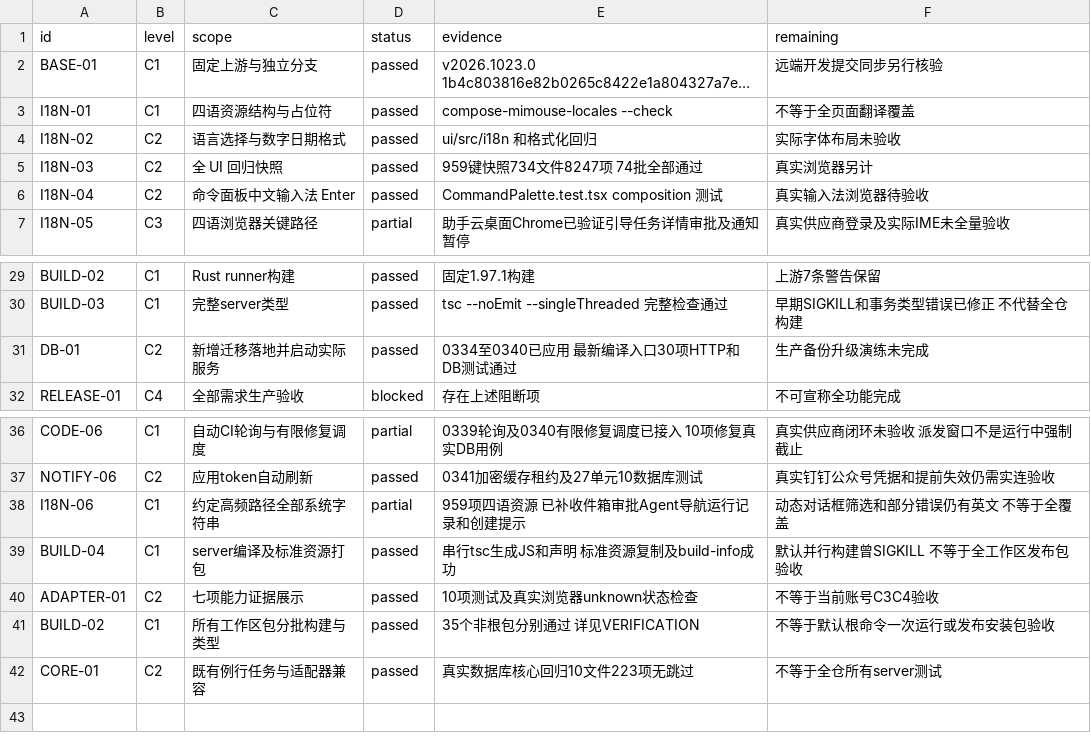
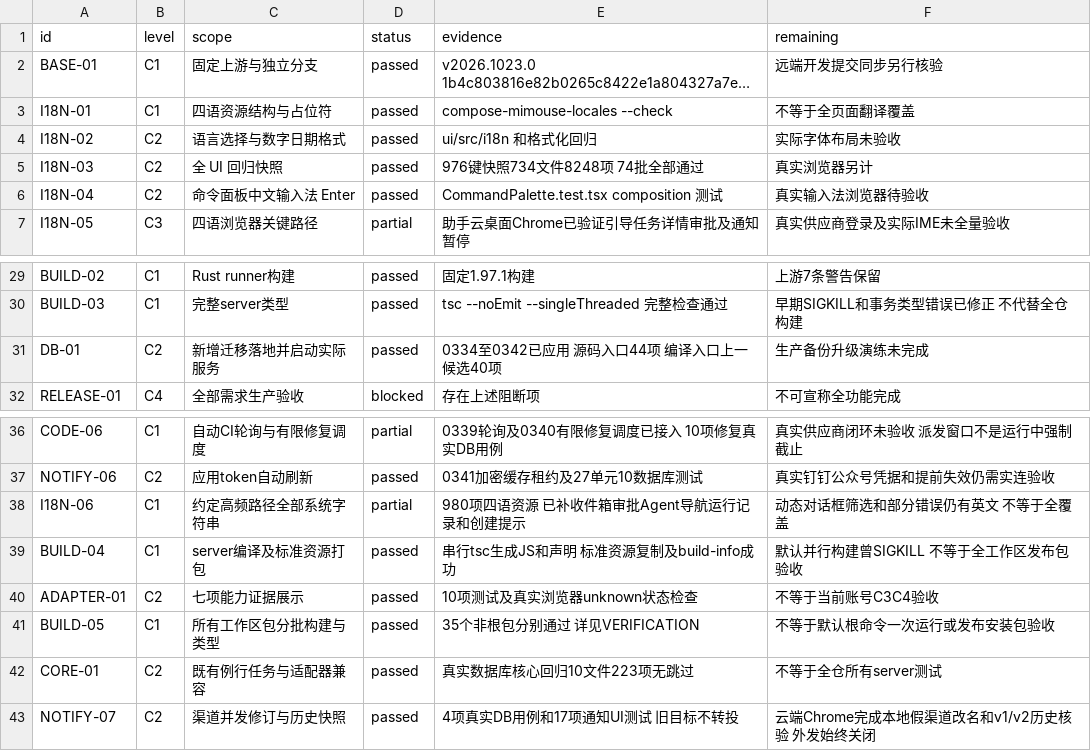
Before and after one commit to xjfyt/paperclip, a CSV file: doc/mimouse/checklists/ACCEPTANCE.csv, drawn as a sheet; only a part is shown, gaps mark what is left out; long unchanged cells end in ….

```diff
--- a/doc/mimouse/checklists/ACCEPTANCE.csv
+++ b/doc/mimouse/checklists/ACCEPTANCE.csv
@@ -4,3 +4,3 @@ I18N-01,C1,四语资源结构与占位符,passed,compose-mimouse-locales --check
 I18N-02,C2,语言选择与数字日期格式,passed,ui/src/i18n 和格式化回归,实际字体布局未验收
-I18N-03,C2,全 UI 回归快照,passed,959键快照734文件8247项 74批全部通过,真实浏览器另计
+I18N-03,C2,全 UI 回归快照,passed,976键快照734文件8248项 74批全部通过,真实浏览器另计
 I18N-04,C2,命令面板中文输入法 Enter,passed,CommandPalette.test.tsx composition 测试,真实输入法浏览器待验收
@@ -30,3 +30,3 @@ BUILD-02,C1,Rust runner构建,passed,固定1.97.1构建,上游7条警告保留
 BUILD-03,C1,完整server类型,passed,tsc --noEmit --singleThreaded 完整检查通过,早期SIGKILL和事务类型错误已修正 不代替全仓构建
-DB-01,C2,新增迁移落地并启动实际服务,passed,0334至0340已应用 最新编译入口30项HTTP和DB测试通过,生产备份升级演练未完成
+DB-01,C2,新增迁移落地并启动实际服务,passed,0334至0342已应用 源码入口44项 编译入口上一候选40项,生产备份升级演练未完成
 RELEASE-01,C4,全部需求生产验收,blocked,存在上述阻断项,不可宣称全功能完成
@@ -37,6 +37,7 @@ CODE-06,C1,自动CI轮询与有限修复调度,partial,0339轮询及0340有限
 NOTIFY-06,C2,应用token自动刷新,passed,0341加密缓存租约及27单元10数据库测试,真实钉钉公众号凭据和提前失效仍需实连验收
-I18N-06,C1,约定高频路径全部系统字符串,partial,959项四语资源 已补收件箱审批Agent导航运行记录和创建提示,动态对话框筛选和部分错误仍有英文 不等于全覆盖
+I18N-06,C1,约定高频路径全部系统字符串,partial,980项四语资源 已补收件箱审批Agent导航运行记录和创建提示,动态对话框筛选和部分错误仍有英文 不等于全覆盖
 BUILD-04,C1,server编译及标准资源打包,passed,串行tsc生成JS和声明 标准资源复制及build-info成功,默认并行构建曾SIGKILL 不等于全工作区发布包验收
 ADAPTER-01,C2,七项能力证据展示,passed,10项测试及真实浏览器unknown状态检查,不等于当前账号C3C4验收
-BUILD-02,C1,所有工作区包分批构建与类型,passed,35个非根包分别通过 详见VERIFICATION,不等于默认根命令一次运行或发布安装包验收
+BUILD-05,C1,所有工作区包分批构建与类型,passed,35个非根包分别通过 详见VERIFICATION,不等于默认根命令一次运行或发布安装包验收
 CORE-01,C2,既有例行任务与适配器兼容,passed,真实数据库核心回归10文件223项无跳过,不等于全仓所有server测试
+NOTIFY-07,C2,渠道并发修订与历史快照,passed,4项真实DB用例和17项通知UI测试 旧目标不转投,云端Chrome完成本地假渠道改名和v1/v2历史核验 外发始终关闭
```
Also changed, not shown: 32 other files.
